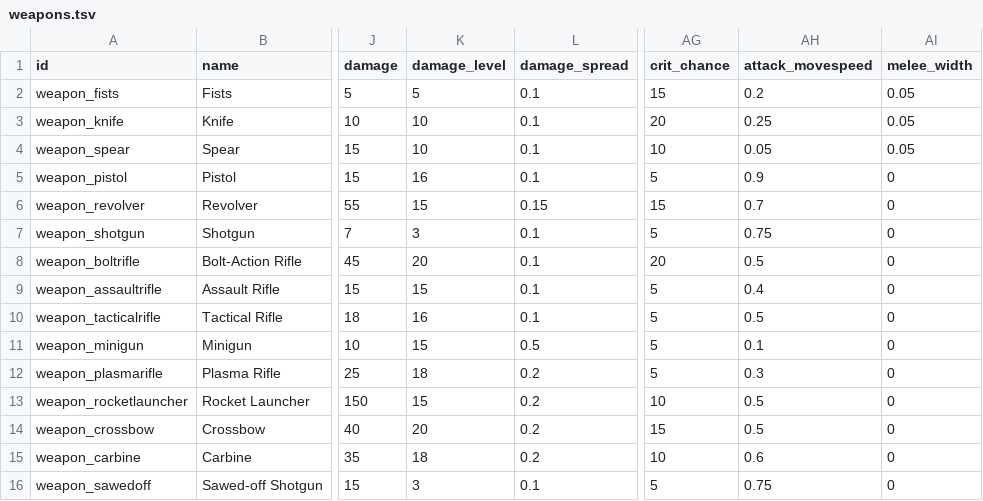
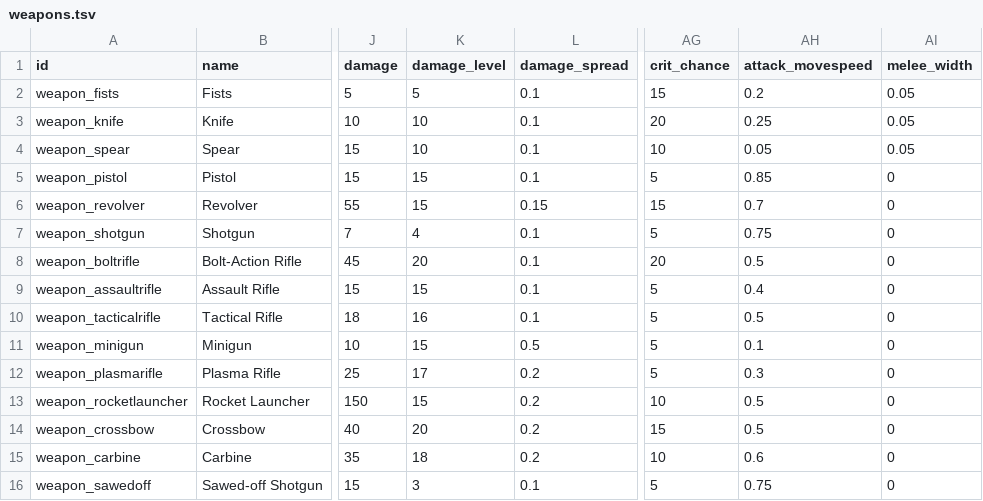
Before and after one commit to ololoken/emptyclip, a TSV file: assets/source/stats/weapons.tsv, drawn as a sheet; only a part is shown, gaps mark what is left out; the diff names each change by its address in the sheet, - before the commit and + after, or states it on an @@ line.

Commit message:
weapon stat update

```diff
--- a/assets/source/stats/weapons.tsv
+++ b/assets/source/stats/weapons.tsv
-K5 (damage_level): 16
+K5 (damage_level): 15
-AH5 (attack_movespeed): 0.9
+AH5 (attack_movespeed): 0.85
-K7 (damage_level): 3
+K7 (damage_level): 4
-K12 (damage_level): 18
+K12 (damage_level): 17
```
Also changed, not shown: 5 other files.
